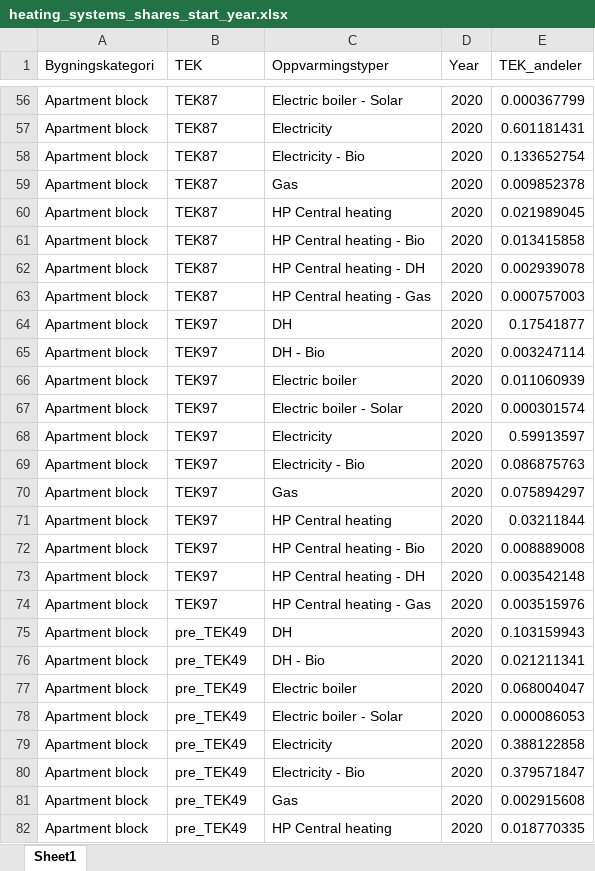
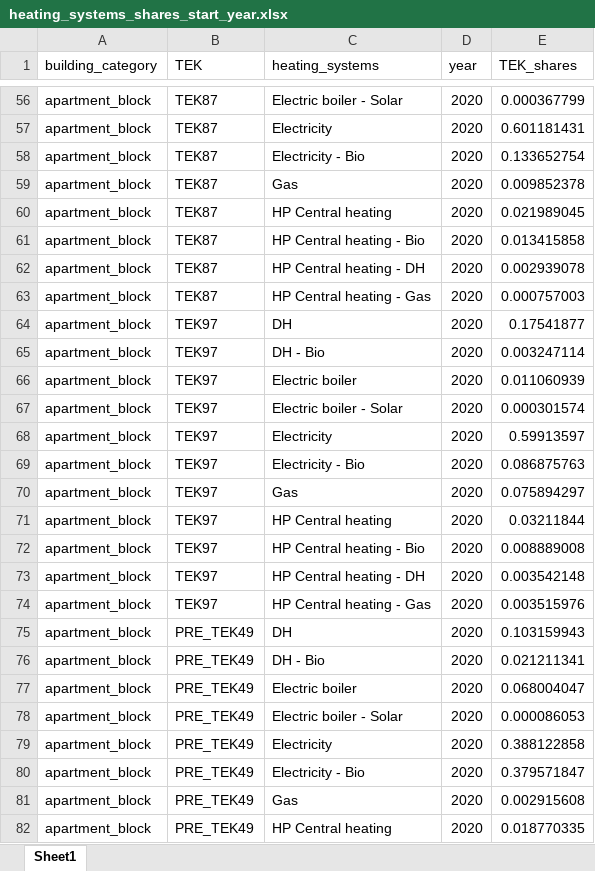
Before and after one commit to NVE/ebm, an Excel workbook: ebm/data/heating_systems_shares_start_year.xlsx, sheet Sheet1, drawn as a sheet; only a part is shown, gaps mark what is left out; values as stored, in another font and other column widths than the file's, no borders; the diff covers the shown part only; the diff names each change by its address in the sheet, - before the commit and + after, or states it on an @@ line.

```diff
--- a/ebm/data/heating_systems_shares_start_year.xlsx (sheet Sheet1)
+++ b/ebm/data/heating_systems_shares_start_year.xlsx (sheet Sheet1)
-A1: Bygningskategori
+A1: building_category
-C1: Oppvarmingstyper
+C1: heating_systems
-D1: Year
+D1: year
-E1: TEK_andeler
+E1: TEK_shares
-A56:A82 (building_category): Apartment block
+A56:A82 (building_category): apartment_block
-B75:B82 (TEK): pre_TEK49
+B75:B82 (TEK): PRE_TEK49
```
Also changed, not shown: 708 edited cells elsewhere in this sheet, ebm/data/heating_systems_efficiencies.xlsx, 6 other files.
